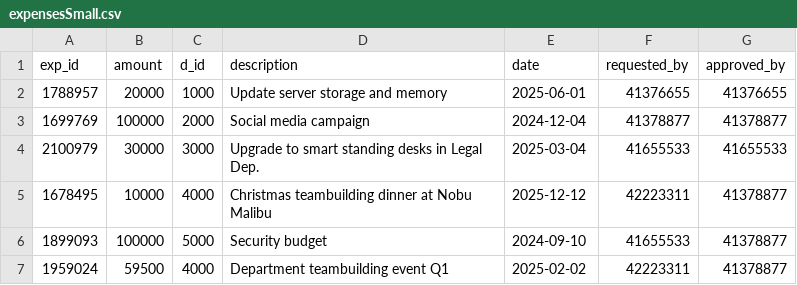
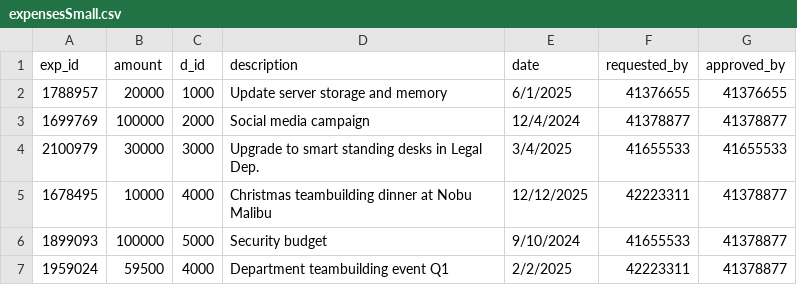
Before and after one commit to HildoBijl/sqlvalley, a CSV file: packages/mock-data/src/tables/expenses/expensesSmall.csv, drawn as a sheet.

```diff
--- a/packages/mock-data/src/tables/expenses/expensesSmall.csv
+++ b/packages/mock-data/src/tables/expenses/expensesSmall.csv
@@ -1,7 +1,7 @@
 exp_id,amount,d_id,description,date,requested_by,approved_by
-1788957,20000,1000,Update server storage and memory,2025-06-01,41376655,41376655
-1699769,100000,2000,Social media campaign,2024-12-04,41378877,41378877
-2100979,30000,3000,Upgrade to smart standing desks in Legal Dep.,2025-03-04,41655533,41655533
-1678495,10000,4000,Christmas teambuilding dinner at Nobu Malibu,2025-12-12,42223311,41378877
-1899093,100000,5000,Security budget,2024-09-10,41655533,41378877
-1959024,59500,4000,Department teambuilding event Q1,2025-02-02,42223311,41378877
+1788957,20000,1000,Update server storage and memory,6/1/2025,41376655,41376655
+1699769,100000,2000,Social media campaign,12/4/2024,41378877,41378877
+2100979,30000,3000,Upgrade to smart standing desks in Legal Dep.,3/4/2025,41655533,41655533
+1678495,10000,4000,Christmas teambuilding dinner at Nobu Malibu,12/12/2025,42223311,41378877
+1899093,100000,5000,Security budget,9/10/2024,41655533,41378877
+1959024,59500,4000,Department teambuilding event Q1,2/2/2025,42223311,41378877
```
Also changed, not shown: packages/mock-data/src/tables/accounts/accountsSmall.csv, packages/mock-data/src/tables/contracts/contractsSmall.csv, 15 other files.
